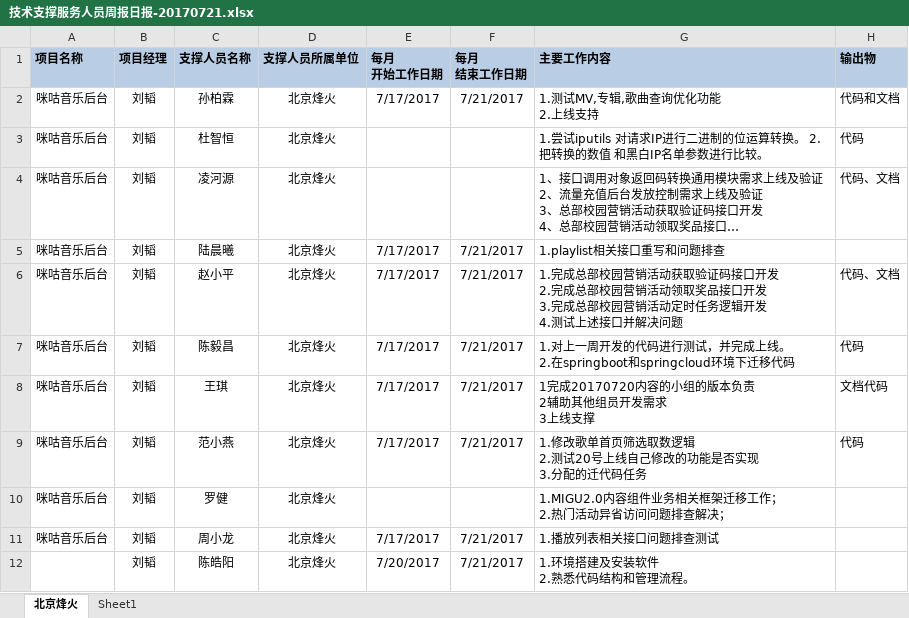
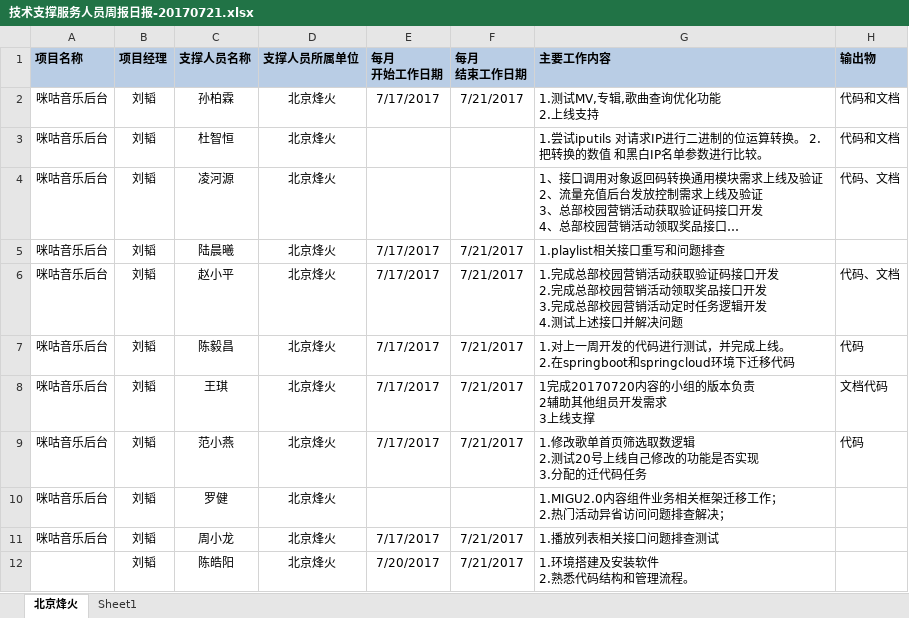
Before and after one commit to just-forking/weekReport, an Excel workbook: 20170721周报/技术支撑服务人员周报日报-20170721.xlsx, sheet 北京烽火, drawn as a sheet; long unchanged cells end in …; values as stored, in another font and other column widths than the file's, no borders; charts and pictures not drawn; the diff names each change by its address in the sheet, - before the commit and + after, or states it on an @@ line.

```diff
--- a/20170721周报/技术支撑服务人员周报日报-20170721.xlsx (sheet 北京烽火)
+++ b/20170721周报/技术支撑服务人员周报日报-20170721.xlsx (sheet 北京烽火)
-H3 (输出物): 代码
+H3 (输出物): 代码和文档
```
Also changed, not shown: 20170707周报/技术支撑服务人员周报日报（20170701-20170708）.xlsx, 20170714周报/技术支撑服务人员周报日报（20170710-20170715）.xlsx, 2 other files.
